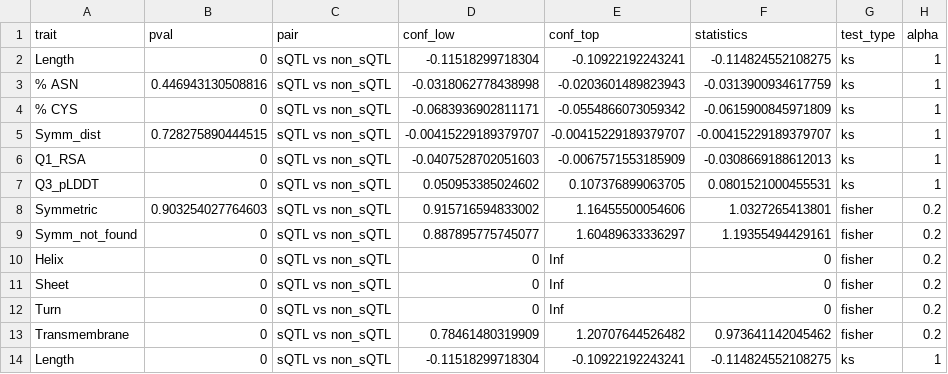
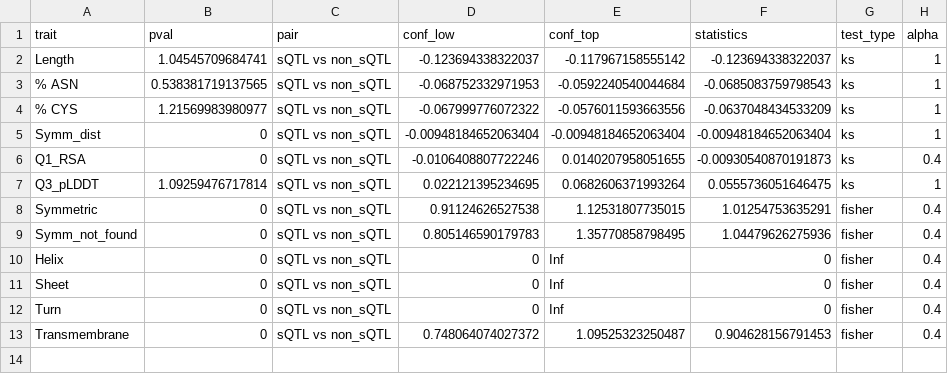
Before and after one commit to marie-minaeva/splicing_project, a CSV file: Data/to_draw_sQTL.csv, drawn as a sheet.

Commit message:
data updates

```diff
--- a/Data/to_draw_sQTL.csv
+++ b/Data/to_draw_sQTL.csv
@@ -1,14 +1,13 @@
 trait,pval,pair,conf_low,conf_top,statistics,test_type,alpha
-Length,0,sQTL vs non_sQTL,-0.11518299718304,-0.10922192243241,-0.114824552108275,ks,1
-% ASN,0.446943130508816,sQTL vs non_sQTL,-0.0318062778438998,-0.0203601489823943,-0.0313900934617759,ks,1
-% CYS,0,sQTL vs non_sQTL,-0.0683936902811171,-0.0554866073059342,-0.0615900845971809,ks,1
-Symm_dist,0.728275890444515,sQTL vs non_sQTL,-0.00415229189379707,-0.00415229189379707,-0.00415229189379707,ks,1
-Q1_RSA,0,sQTL vs non_sQTL,-0.0407528702051603,-0.0067571553185909,-0.0308669188612013,ks,1
-Q3_pLDDT,0,sQTL vs non_sQTL,0.050953385024602,0.107376899063705,0.0801521000455531,ks,1
-Symmetric,0.903254027764603,sQTL vs non_sQTL,0.915716594833002,1.16455500054606,1.0327265413801,fisher,0.2
-Symm_not_found,0,sQTL vs non_sQTL,0.887895775745077,1.60489633336297,1.19355494429161,fisher,0.2
-Helix,0,sQTL vs non_sQTL,0,Inf,0,fisher,0.2
-Sheet,0,sQTL vs non_sQTL,0,Inf,0,fisher,0.2
-Turn,0,sQTL vs non_sQTL,0,Inf,0,fisher,0.2
-Transmembrane,0,sQTL vs non_sQTL,0.78461480319909,1.20707644526482,0.973641142045462,fisher,0.2
-Length,0,sQTL vs non_sQTL,-0.11518299718304,-0.10922192243241,-0.114824552108275,ks,1
+Length,1.04545709684741,sQTL vs non_sQTL,-0.123694338322037,-0.117967158555142,-0.123694338322037,ks,1
+% ASN,0.538381719137565,sQTL vs non_sQTL,-0.068752332971953,-0.0592240540044684,-0.0685083759798543,ks,1
+% CYS,1.21569983980977,sQTL vs non_sQTL,-0.067999776072322,-0.0576011593663556,-0.0637048434533209,ks,1
+Symm_dist,0,sQTL vs non_sQTL,-0.00948184652063404,-0.00948184652063404,-0.00948184652063404,ks,1
+Q1_RSA,0,sQTL vs non_sQTL,-0.0106408807722246,0.0140207958051655,-0.00930540870191873,ks,0.4
+Q3_pLDDT,1.09259476717814,sQTL vs non_sQTL,0.022121395234695,0.0682606371993264,0.0555736051646475,ks,1
+Symmetric,0,sQTL vs non_sQTL,0.91124626527538,1.12531807735015,1.01254753635291,fisher,0.4
+Symm_not_found,0,sQTL vs non_sQTL,0.805146590179783,1.35770858798495,1.04479626275936,fisher,0.4
+Helix,0,sQTL vs non_sQTL,0,Inf,0,fisher,0.4
+Sheet,0,sQTL vs non_sQTL,0,Inf,0,fisher,0.4
+Turn,0,sQTL vs non_sQTL,0,Inf,0,fisher,0.4
+Transmembrane,0,sQTL vs non_sQTL,0.748064074027372,1.09525323250487,0.904628156791453,fisher,0.4
```
Also changed, not shown: Data/to_draw_inclusion_groups.csv, Data/to_draw_psi_groups.csv, 1 other file.
